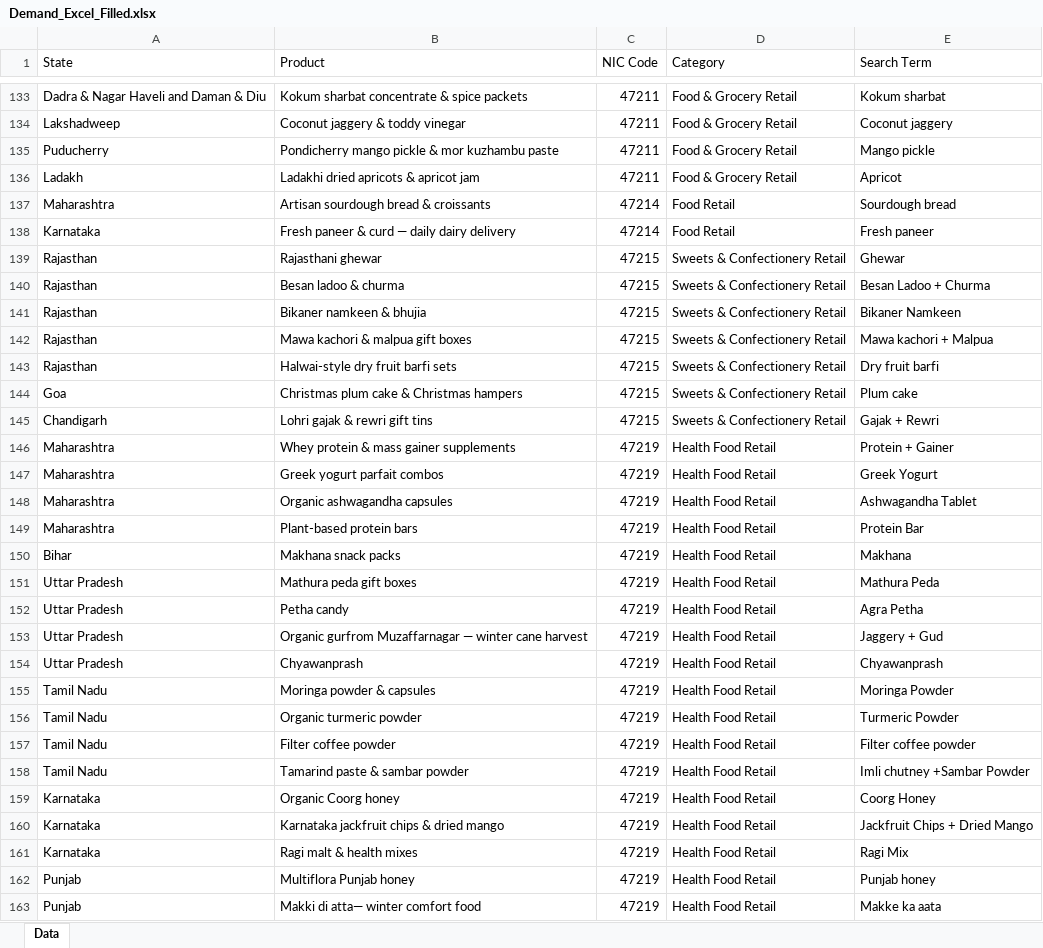
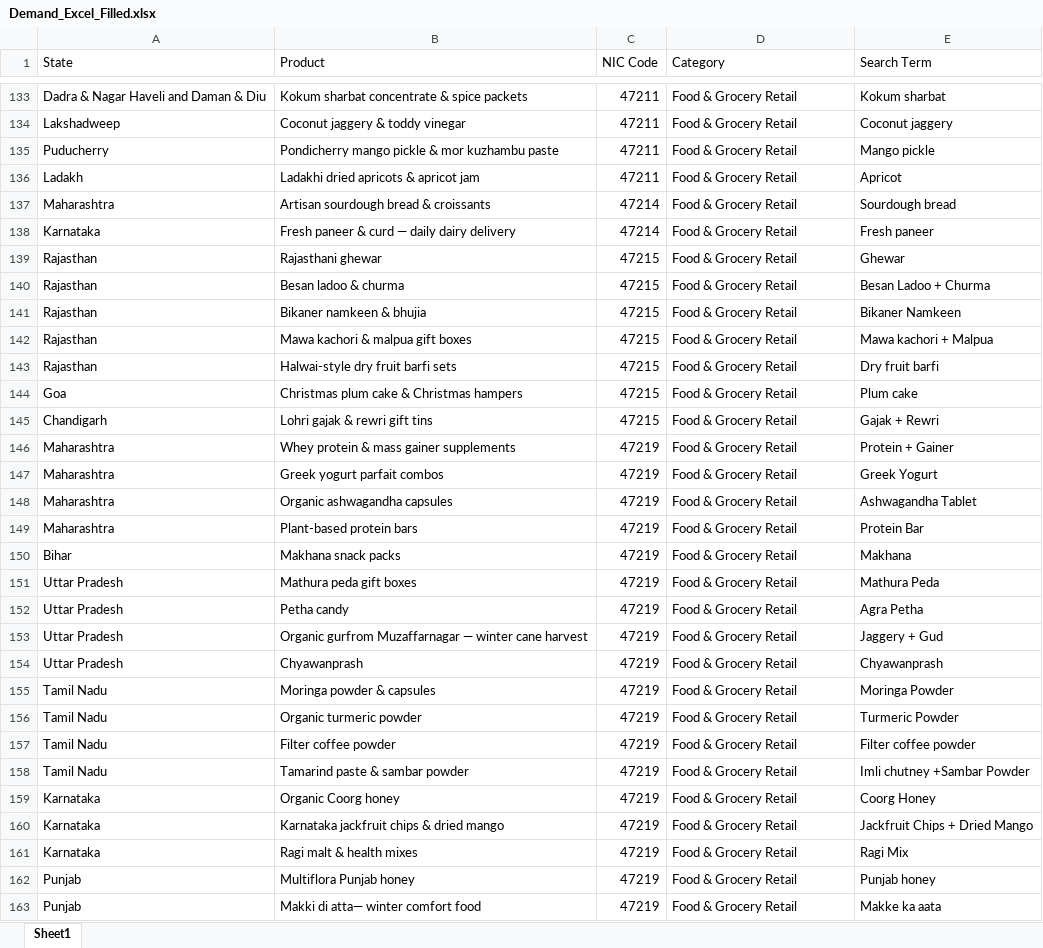
Before and after one commit to jaidevnani23/targeting-dashboard, an Excel workbook: data/Demand_Excel_Filled.xlsx, sheet Sheet1, drawn as a sheet; only a part is shown, gaps mark what is left out; values as stored, in another font and other column widths than the file's, no cell formats; the diff covers the shown part only; the diff names each change by its address in the sheet, - before the commit and + after, or states it on an @@ line.

Commit message:
Add files via upload

```diff
--- a/data/Demand_Excel_Filled.xlsx (sheet Sheet1)
+++ b/data/Demand_Excel_Filled.xlsx (sheet Sheet1)
-sheet tab: Data
+sheet tab: Sheet1
-D137:D138 (Category): Food Retail
+D137:D138 (Category): Food & Grocery Retail
-D139:D145 (Category): Sweets & Confectionery Retail
+D139:D145 (Category): Food & Grocery Retail
-D146:D163 (Category): Health Food Retail
+D146:D163 (Category): Food & Grocery Retail
```
Also changed, not shown: 267 edited cells elsewhere in this sheet, cell formats.
